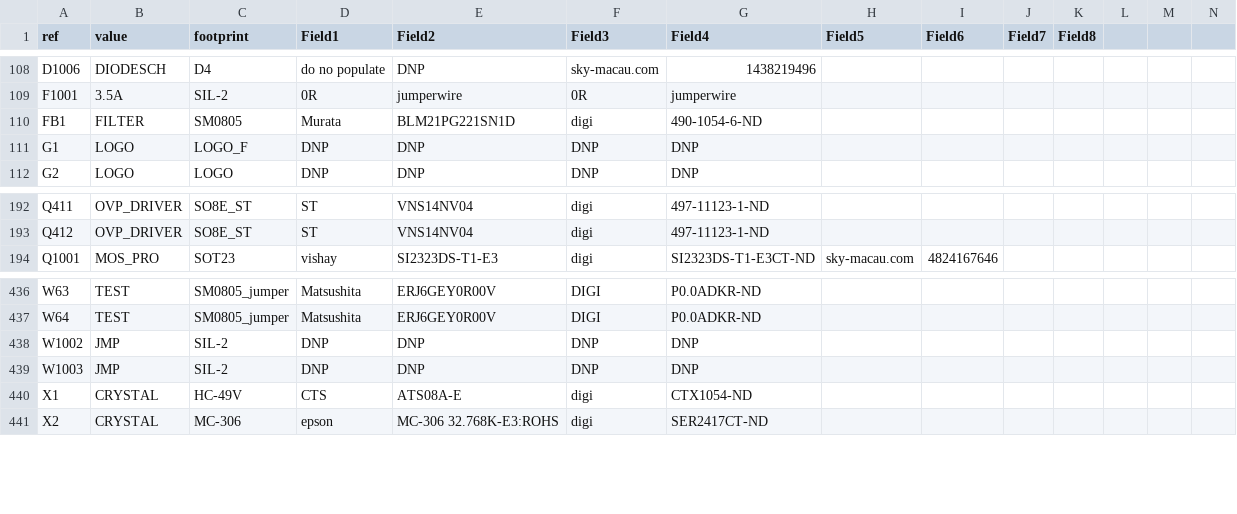
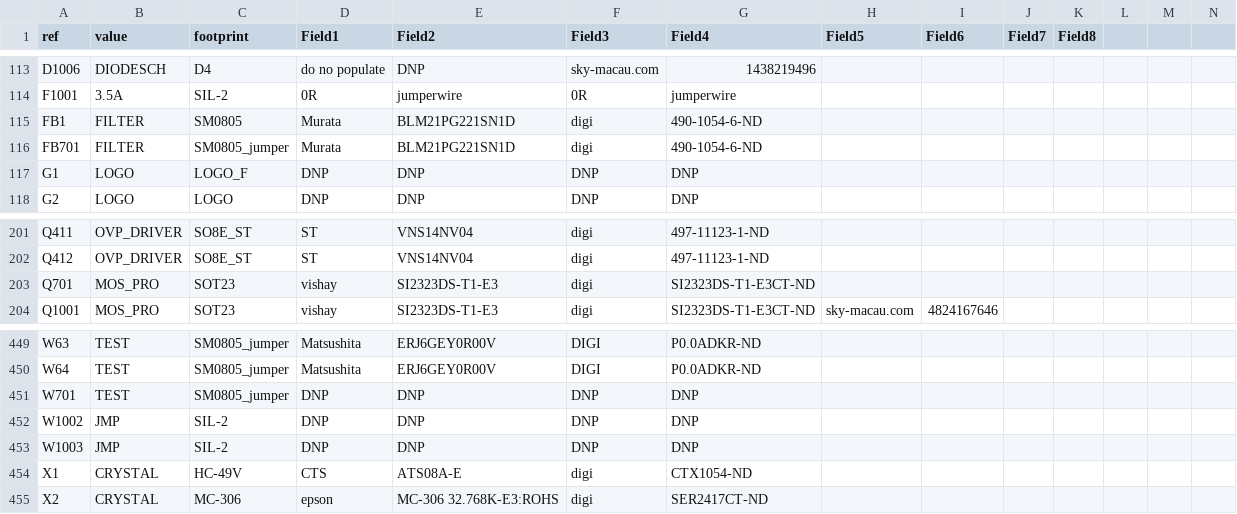
Before and after one commit to glocklueng/rusefi, a CSV file: trunk/hardware/frankenso/frankenso.csv, drawn as a sheet; only a part is shown, gaps mark what is left out; the diff covers the shown part only; the diff names each change by its address in the sheet, - before the commit and + after, or states it on an @@ line.

```diff
--- a/trunk/hardware/frankenso/frankenso.csv
+++ b/trunk/hardware/frankenso/frankenso.csv
+row 116: FB701 | FILTER | SM0805_jumper | Murata | BLM21PG221SN1D | digi | 490-1054-6-ND
+row 203: Q701 | MOS_PRO | SOT23 | vishay | SI2323DS-T1-E3 | digi | SI2323DS-T1-E3CT-ND
+row 451: W701 | TEST | SM0805_jumper | DNP | DNP | DNP | DNP
```
Also changed, not shown: 11 added rows and 81 edited cells elsewhere in this file, 15 other files.
